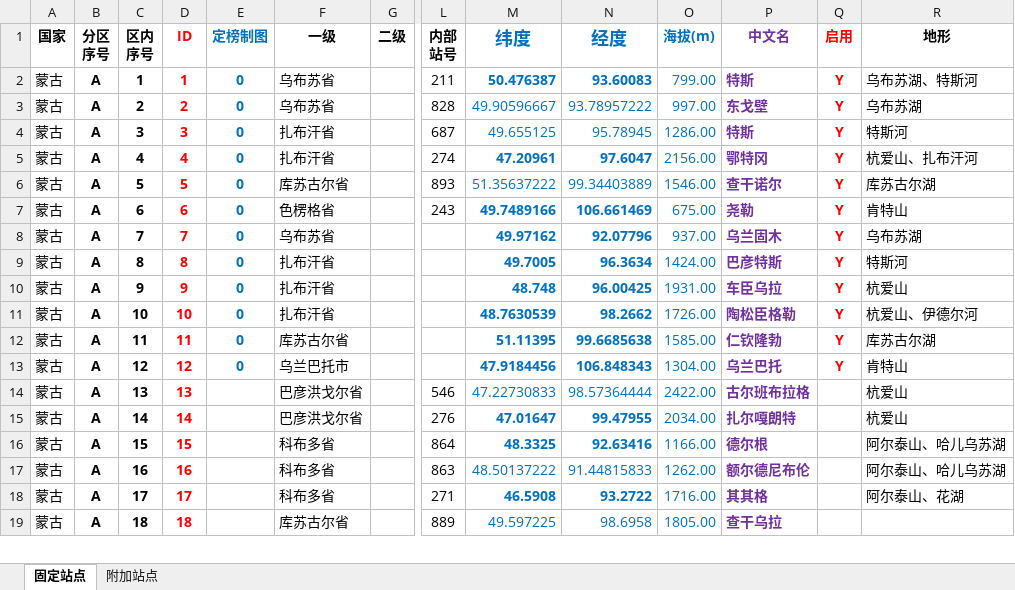
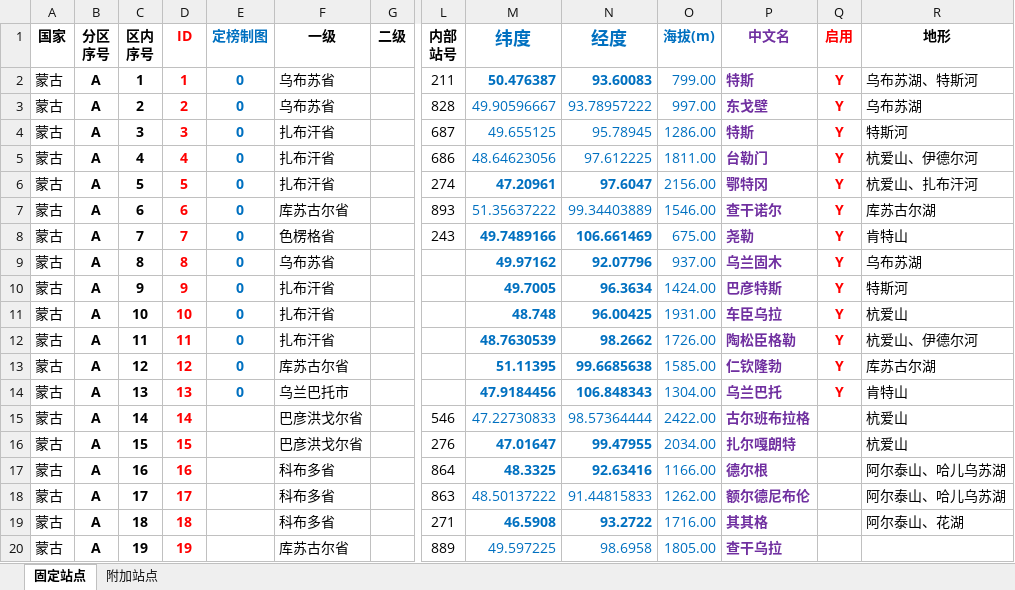
Before and after one commit to qkvkql/default, an Excel workbook: 气象/站点信息.xlsx, sheet 固定站点, drawn as a sheet; only a part is shown, gaps mark what is left out; values as stored, in another font and other column widths than the file's, no borders; conditional formats not drawn; addresses are those after the commit; rows hold the shown columns only; the diff covers the shown part only; the diff names each change by its address in the sheet, - before the commit and + after, or states it on an @@ line.

```diff
--- a/气象/站点信息.xlsx (sheet 固定站点)
+++ b/气象/站点信息.xlsx (sheet 固定站点)
+row 5: 蒙古 | A | 4 | 4 | 0 | 扎布汗省 |  | 686 | 48.64623056 | 97.612225 | 1811.00 | 台勒门 | Y | 杭爱山、伊德尔河
-C6 (区内 序号): 4
+C6 (区内 序号): 5
-D6 (ID): 4
+D6 (ID): 5
-C7 (区内 序号): 5
+C7 (区内 序号): 6
-D7 (ID): 5
+D7 (ID): 6
-C8 (区内 序号): 6
+C8 (区内 序号): 7
-D8 (ID): 6
+D8 (ID): 7
-C9 (区内 序号): 7
+C9 (区内 序号): 8
-D9 (ID): 7
+D9 (ID): 8
-C10 (区内 序号): 8
+C10 (区内 序号): 9
-D10 (ID): 8
+D10 (ID): 9
-C11 (区内 序号): 9
+C11 (区内 序号): 10
-D11 (ID): 9
+D11 (ID): 10
-C12 (区内 序号): 10
+C12 (区内 序号): 11
-D12 (ID): 10
+D12 (ID): 11
-C13 (区内 序号): 11
+C13 (区内 序号): 12
-D13 (ID): 11
+D13 (ID): 12
-C14 (区内 序号): 12
+C14 (区内 序号): 13
-D14 (ID): 12
+D14 (ID): 13
-C15 (区内 序号): 13
+C15 (区内 序号): 14
-D15 (ID): 13
+D15 (ID): 14
-C16 (区内 序号): 14
+C16 (区内 序号): 15
-D16 (ID): 14
+D16 (ID): 15
-C17 (区内 序号): 15
+C17 (区内 序号): 16
-D17 (ID): 15
+D17 (ID): 16
-C18 (区内 序号): 16
+C18 (区内 序号): 17
-D18 (ID): 16
+D18 (ID): 17
-C19 (区内 序号): 17
+C19 (区内 序号): 18
-D19 (ID): 17
+D19 (ID): 18
-C20 (区内 序号): 18
+C20 (区内 序号): 19
-D20 (ID): 18
+D20 (ID): 19
```
Also changed, not shown: 1 removed row and 26 edited cells elsewhere in this sheet, 气象/站点记录.xlsm, 1 other file.
